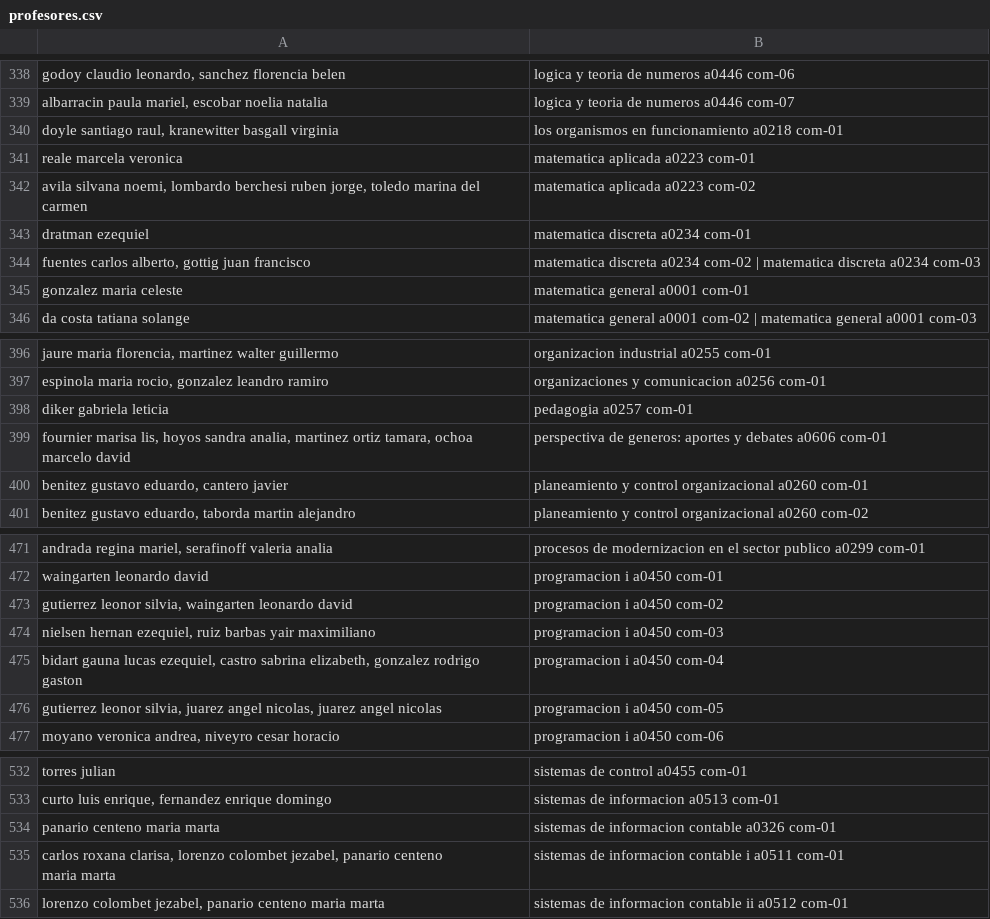
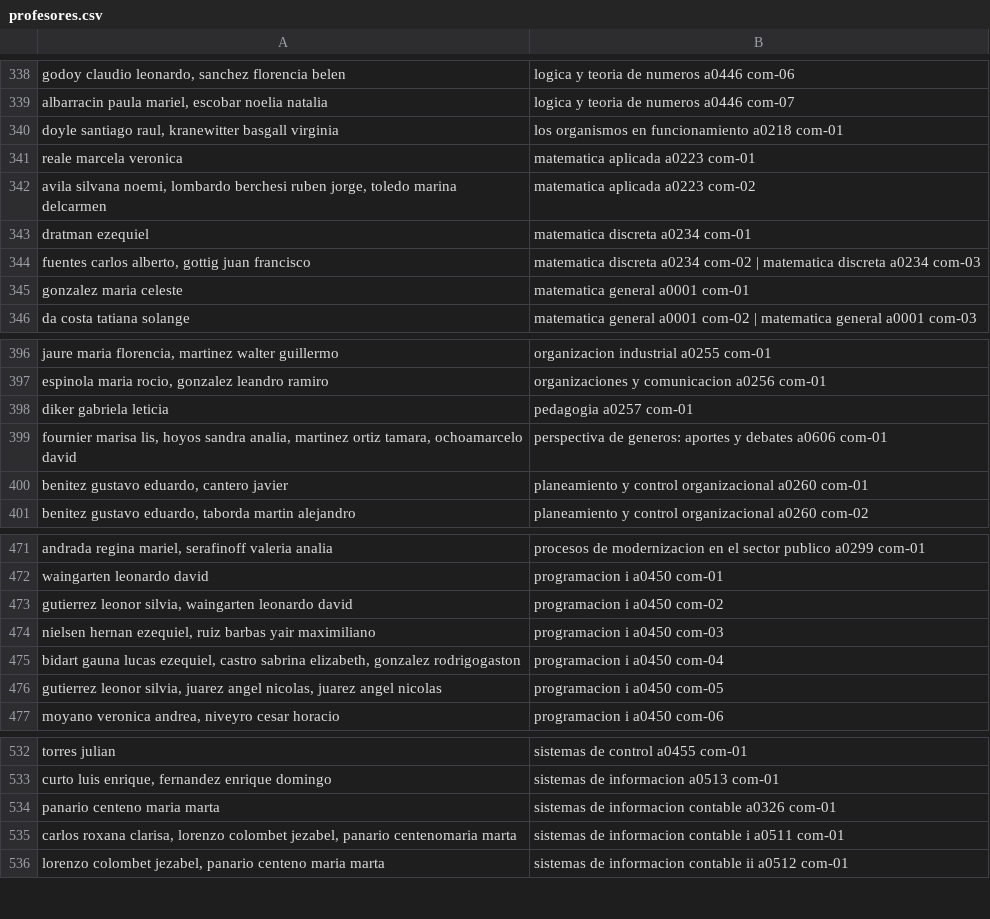
Before and after one commit to blicsi/chatBot_UNGS, a CSV file: AI/dbs/profesores.csv, drawn as a sheet; only a part is shown, gaps mark what is left out; ↵ is a line break in a cell; the diff covers the shown part only; the diff names each change by its address in the sheet, - before the commit and + after, or states it on an @@ line.

```diff
--- a/AI/dbs/profesores.csv
+++ b/AI/dbs/profesores.csv
-A342: …toledo marina del ↵ carmen
+A342: …toledo marina delcarmen
-A399: …ortiz tamara, ochoa ↵ marcelo david
+A399: …ortiz tamara, ochoamarcelo david
-A475: …elizabeth, gonzalez rodrigo ↵ gaston
+A475: …elizabeth, gonzalez rodrigogaston
-A535: …jezabel, panario centeno ↵ maria marta
+A535: …jezabel, panario centenomaria marta
```
Also changed, not shown: 7 edited cells elsewhere in this file, AI/dbs/actividades.csv, AI/dbs/comision.csv, 3 other files.
